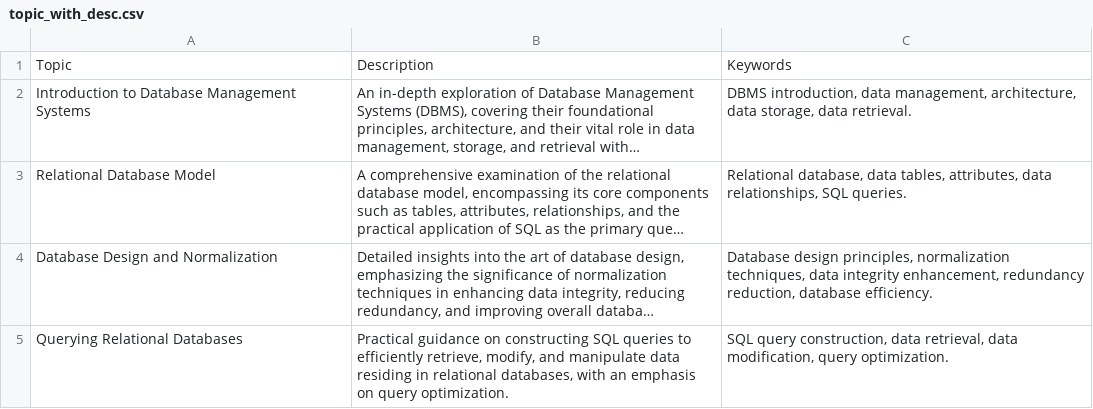
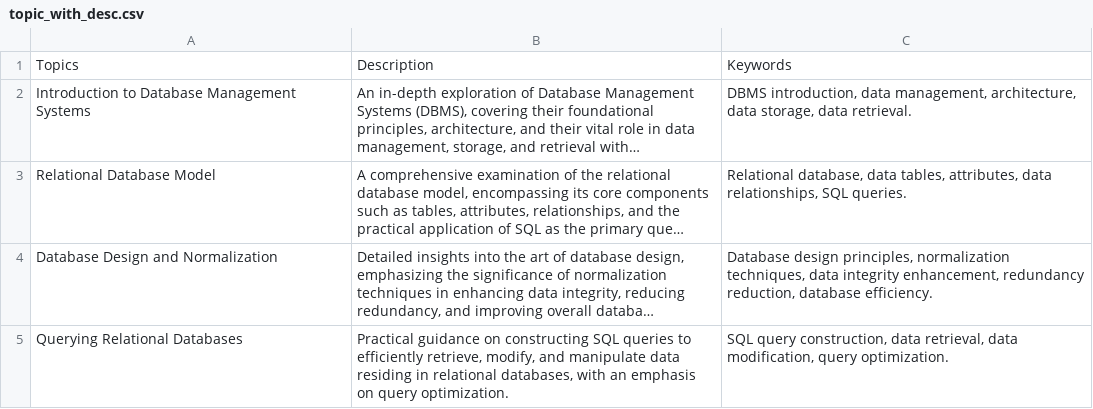
Before and after one commit to prabudhall/placement_analysis, a CSV file: theory/DBMS/mapping_topic/topic_with_desc.csv, drawn as a sheet; only a part is shown; long unchanged cells end in …; the diff names each change by its address in the sheet, - before the commit and + after, or states it on an @@ line.

Commit message:
added dbms and os bucke and mapping files

```diff
--- a/theory/DBMS/mapping_topic/topic_with_desc.csv
+++ b/theory/DBMS/mapping_topic/topic_with_desc.csv
-A1: Topic
+A1: Topics
```
Also changed, not shown: theory/OperatingSystems/mapping_topic/topic_with_desc.csv, 13 other files.
